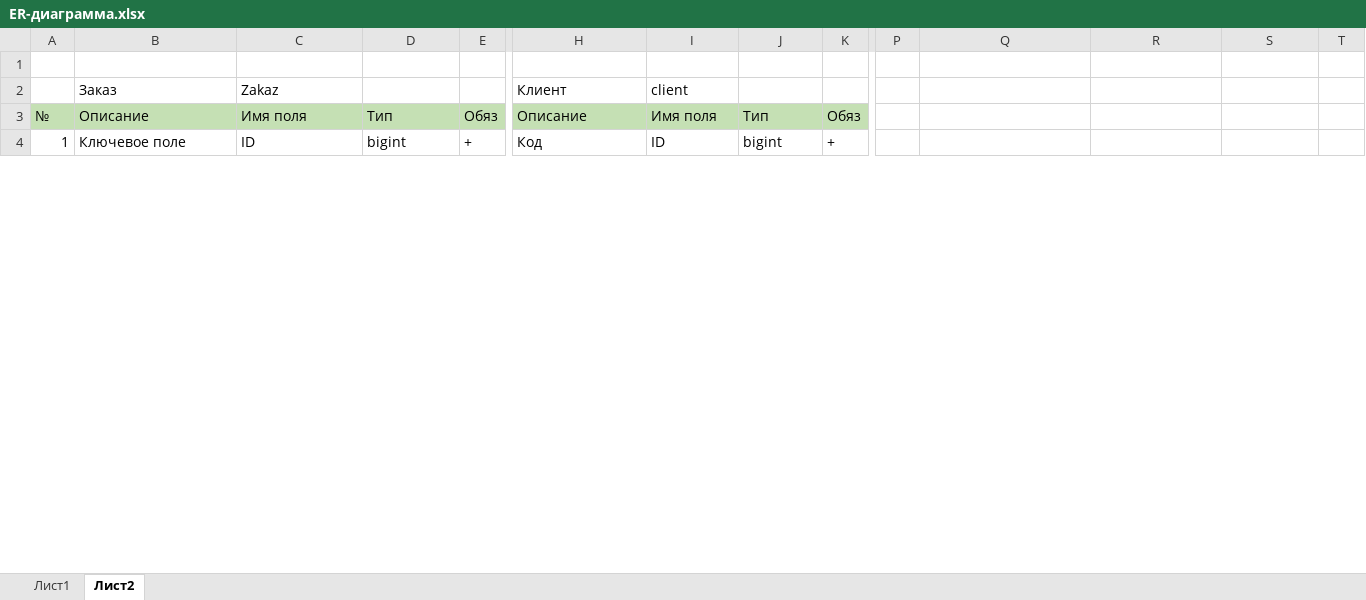
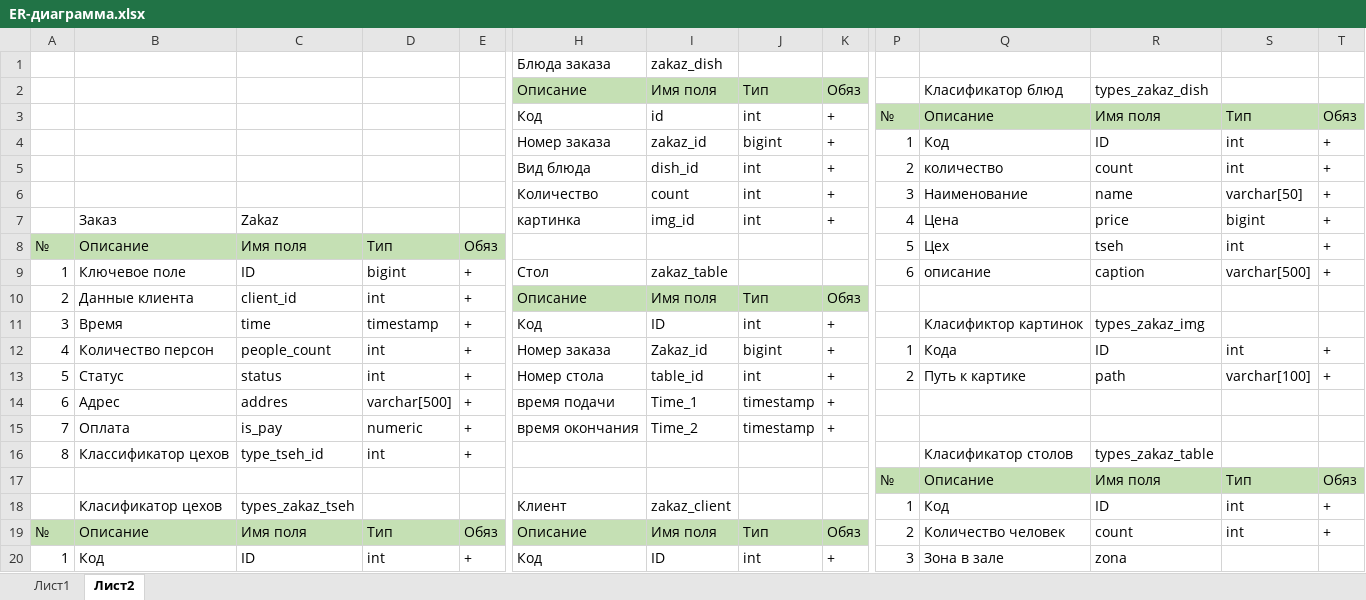
Before and after one commit to vdyadov/romashka, an Excel workbook: ER-диаграмма.xlsx, sheet Лист2, drawn as a sheet; only a part is shown, gaps mark what is left out; values as stored, in another font and other column widths than the file's, no borders; charts and pictures not drawn; removed rows and columns are numbered as before the commit, all else as after; rows hold the shown columns only; the diff covers the shown part only; the diff names each change by its address in the sheet, - before the commit and + after, or states it on an @@ line.

Commit message:
Update ER-diagramm ver2.0

```diff
--- a/ER-диаграмма.xlsx (sheet Лист2)
+++ b/ER-диаграмма.xlsx (sheet Лист2)
-row 1: (empty)
+row 1:  |  |  |  |  | Блюда заказа | zakaz_dish
-row 2:  | Заказ | Zakaz |  |  | Клиент | client
+row 2:  |  |  |  |  | Описание | Имя поля | Тип | Обяз |  | Класификатор блюд | types_zakaz_dish
+row 3:  |  |  |  |  | Код | id | int | + | № | Описание | Имя поля | Тип | Обяз
+row 4:  |  |  |  |  | Номер заказа | zakaz_id | bigint | + | 1 | Код | ID | int | +
+row 5:  |  |  |  |  | Вид блюда | dish_id | int | + | 2 | количество | count | int | +
+row 6:  |  |  |  |  | Количество | count | int | + | 3 | Наименование | name | varchar[50] | +
+row 7:  | Заказ | Zakaz |  |  | картинка | img_id | int | + | 4 | Цена | price | bigint | +
+row 8: № | Описание | Имя поля | Тип | Обяз |  |  |  |  | 5 | Цех | tseh | int | +
+row 9: 1 | Ключевое поле | ID | bigint | + | Стол | zakaz_table |  |  | 6 | описание | caption | varchar[500] | +
+row 10: 2 | Данные клиента | client_id | int | + | Описание | Имя поля | Тип | Обяз
+row 11: 3 | Время | time | timestamp | + | Код | ID | int | + |  | Класификтор картинок | types_zakaz_img
+row 12: 4 | Количество персон | people_count | int | + | Номер заказа | Zakaz_id | bigint | + | 1 | Кода | ID | int | +
+row 13: 5 | Статус | status | int | + | Номер стола | table_id | int | + | 2 | Путь к картике | path | varchar[100] | +
+row 14: 6 | Адрес | addres | varchar[500] | + | время подачи | Time_1 | timestamp | +
+row 15: 7 | Оплата | is_pay | numeric | + | время окончания | Time_2 | timestamp | +
+row 16: 8 | Классификатор цехов | type_tseh_id | int | + |  |  |  |  |  | Класификатор столов | types_zakaz_table
+row 17:  |  |  |  |  |  |  |  |  | № | Описание | Имя поля | Тип | Обяз
+row 18:  | Класификатор цехов | types_zakaz_tseh |  |  | Клиент | zakaz_client |  |  | 1 | Код | ID | int | +
-P19: (empty)
+P19: 2
-Q19: (empty)
+Q19: Количество человек
-R19: (empty)
+R19: count
-S19: (empty)
+S19: int
-T19: (empty)
+T19: +
-B20: Ключевое поле
+B20: Код
-D20: bigint
+D20: int
-J20: bigint
+J20: int
-P20: (empty)
+P20: 3
-Q20: (empty)
+Q20: Зона в зале
-R20: (empty)
+R20: zona
```
Also changed, not shown: 5 added rows, 18 removed rows and 9 edited cells elsewhere in this sheet, charts or pictures.
